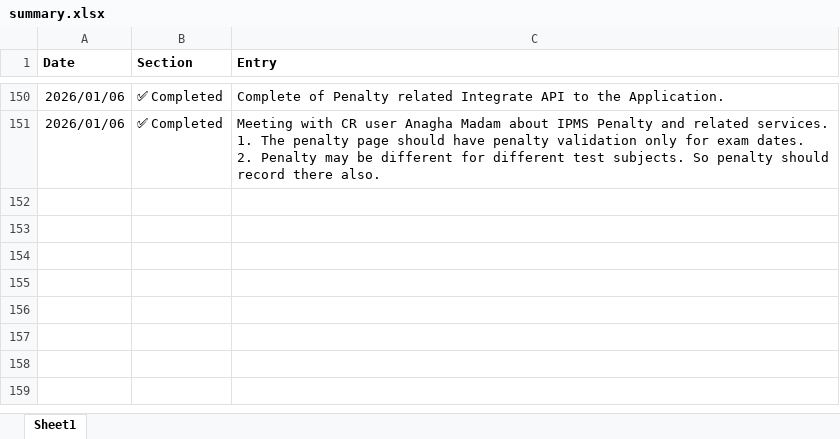
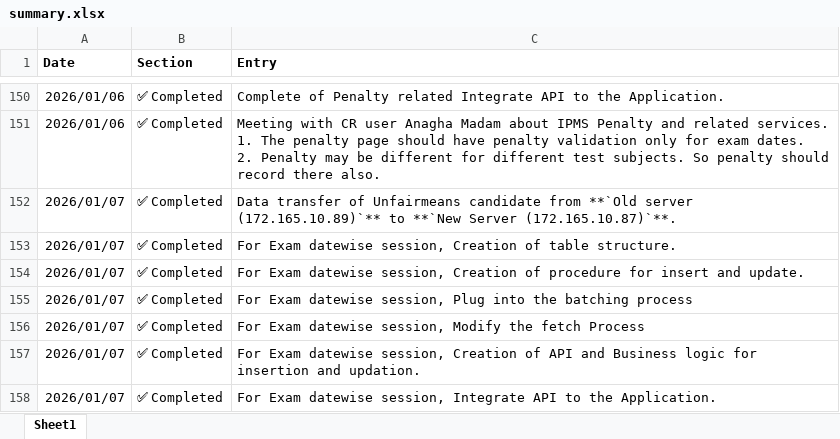
Before and after one commit to saptarshibanerje/worklogs, an Excel workbook: summary.xlsx, sheet Sheet1, drawn as a sheet; only a part is shown, gaps mark what is left out; values as stored, in another font and other column widths than the file's, no borders; the diff names each change by its address in the sheet, - before the commit and + after, or states it on an @@ line.

```diff
--- a/summary.xlsx (sheet Sheet1)
+++ b/summary.xlsx (sheet Sheet1)
+row 152: 2026/01/07 | ✅ Completed | Data transfer of Unfairmeans candidate from **`Old server (172.165.10.89)`** to **`New Server (172.165.10.87)`**.
+row 153: 2026/01/07 | ✅ Completed | For Exam datewise session, Creation of table structure.
+row 154: 2026/01/07 | ✅ Completed | For Exam datewise session, Creation of procedure for insert and update.
+row 155: 2026/01/07 | ✅ Completed | For Exam datewise session, Plug into the batching process
+row 156: 2026/01/07 | ✅ Completed | For Exam datewise session, Modify the fetch Process
+row 157: 2026/01/07 | ✅ Completed | For Exam datewise session, Creation of API and Business logic for insertion and updation.
+row 158: 2026/01/07 | ✅ Completed | For Exam datewise session, Integrate API to the Application.
```
Also changed, not shown: 1 other file.
